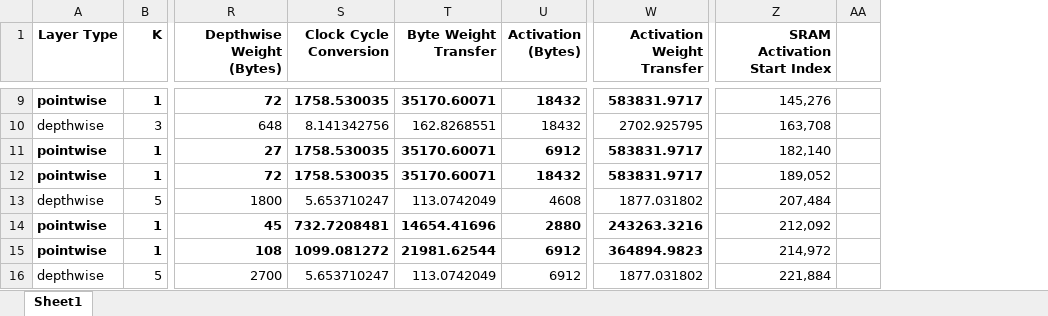
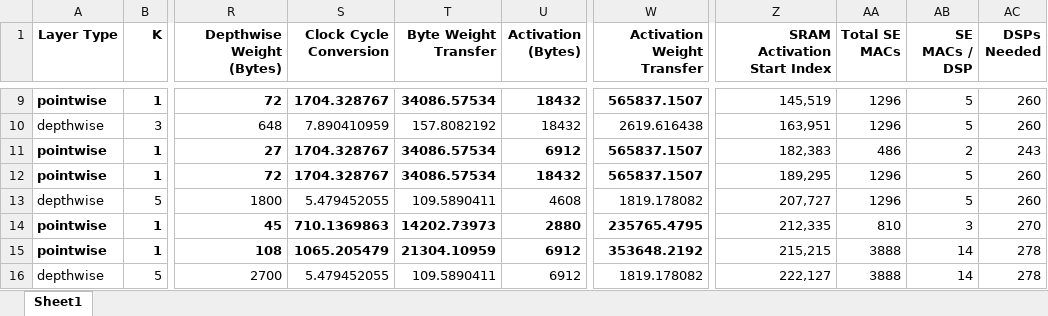
Before and after one commit to PeterAKG/MobileNetAccelerator, an Excel workbook: Python/MobileNetV3Sim/MobileNetV3Calc.xlsx, sheet Sheet1, drawn as a sheet; only a part is shown, gaps mark what is left out; values as stored, in another font and other column widths than the file's, no borders; removed rows and columns are numbered as before the commit, all else as after; the diff covers the shown part only; the diff names each change by its address in the sheet, - before the commit and + after, or states it on an @@ line.

```diff
--- a/Python/MobileNetV3Sim/MobileNetV3Calc.xlsx (sheet Sheet1)
+++ b/Python/MobileNetV3Sim/MobileNetV3Calc.xlsx (sheet Sheet1)
-column AA, empty
+column AA (Total SE MACs), rows 9-16: 1296 | 1296 | 486 | 1296 | 1296 | 810 | 3888 | 3888
+column AB (SE MACs / DSP), rows 9-16: 5 | 5 | 2 | 5 | 5 | 3 | 14 | 14
+column AC (DSPs Needed), rows 9-16: 260 | 260 | 243 | 260 | 260 | 270 | 278 | 278
-S9 (Clock Cycle Conversion): 1758.530035
+S9 (Clock Cycle Conversion): 1704.328767
-T9 (Byte Weight Transfer): 35170.60071
+T9 (Byte Weight Transfer): 34086.57534
-W9 (Activation Weight Transfer): 583831.9717
+W9 (Activation Weight Transfer): 565837.1507
-Z9 (SRAM Activation Start Index): 145,276
+Z9 (SRAM Activation Start Index): 145,519
-S10 (Clock Cycle Conversion): 8.141342756
+S10 (Clock Cycle Conversion): 7.890410959
-T10 (Byte Weight Transfer): 162.8268551
+T10 (Byte Weight Transfer): 157.8082192
-W10 (Activation Weight Transfer): 2702.925795
+W10 (Activation Weight Transfer): 2619.616438
-Z10 (SRAM Activation Start Index): 163,708
+Z10 (SRAM Activation Start Index): 163,951
-S11:S12 (Clock Cycle Conversion): 1758.530035
+S11:S12 (Clock Cycle Conversion): 1704.328767
-T11:T12 (Byte Weight Transfer): 35170.60071
+T11:T12 (Byte Weight Transfer): 34086.57534
-W11:W12 (Activation Weight Transfer): 583831.9717
+W11:W12 (Activation Weight Transfer): 565837.1507
-Z11 (SRAM Activation Start Index): 182,140
+Z11 (SRAM Activation Start Index): 182,383
-Z12 (SRAM Activation Start Index): 189,052
+Z12 (SRAM Activation Start Index): 189,295
-S13 (Clock Cycle Conversion): 5.653710247
+S13 (Clock Cycle Conversion): 5.479452055
-T13 (Byte Weight Transfer): 113.0742049
+T13 (Byte Weight Transfer): 109.5890411
-W13 (Activation Weight Transfer): 1877.031802
+W13 (Activation Weight Transfer): 1819.178082
-Z13 (SRAM Activation Start Index): 207,484
+Z13 (SRAM Activation Start Index): 207,727
-S14 (Clock Cycle Conversion): 732.7208481
+S14 (Clock Cycle Conversion): 710.1369863
-T14 (Byte Weight Transfer): 14654.41696
+T14 (Byte Weight Transfer): 14202.73973
-W14 (Activation Weight Transfer): 243263.3216
+W14 (Activation Weight Transfer): 235765.4795
-Z14 (SRAM Activation Start Index): 212,092
+Z14 (SRAM Activation Start Index): 212,335
-S15 (Clock Cycle Conversion): 1099.081272
+S15 (Clock Cycle Conversion): 1065.205479
-T15 (Byte Weight Transfer): 21981.62544
+T15 (Byte Weight Transfer): 21304.10959
-W15 (Activation Weight Transfer): 364894.9823
+W15 (Activation Weight Transfer): 353648.2192
-Z15 (SRAM Activation Start Index): 214,972
+Z15 (SRAM Activation Start Index): 215,215
-S16 (Clock Cycle Conversion): 5.653710247
+S16 (Clock Cycle Conversion): 5.479452055
-T16 (Byte Weight Transfer): 113.0742049
+T16 (Byte Weight Transfer): 109.5890411
-W16 (Activation Weight Transfer): 1877.031802
+W16 (Activation Weight Transfer): 1819.178082
-Z16 (SRAM Activation Start Index): 221,884
+Z16 (SRAM Activation Start Index): 222,127
```
Also changed, not shown: 120 edited cells elsewhere in this sheet, 2 other files.
